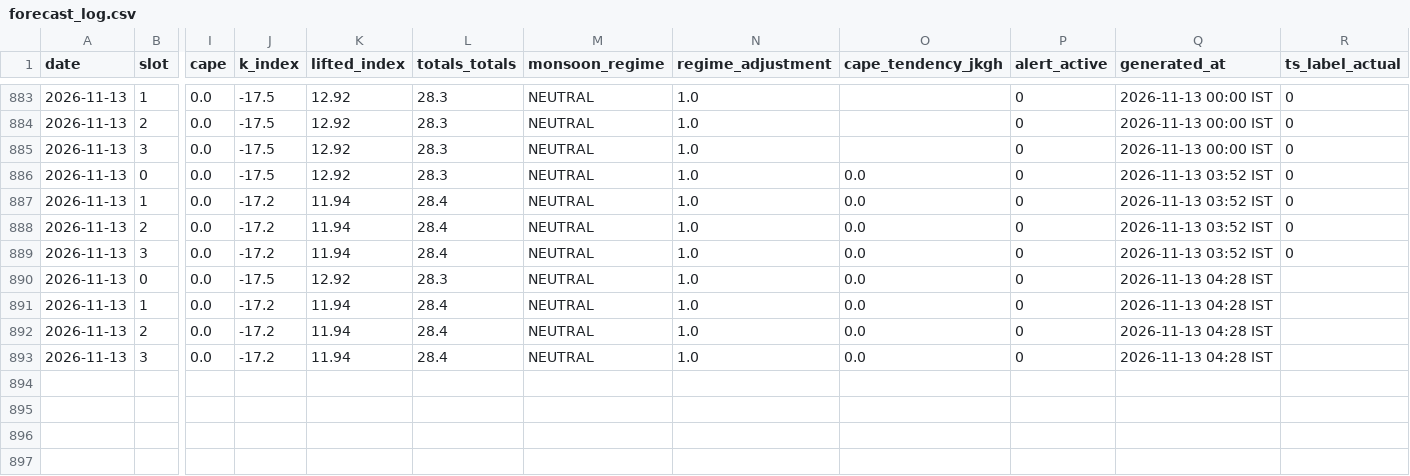
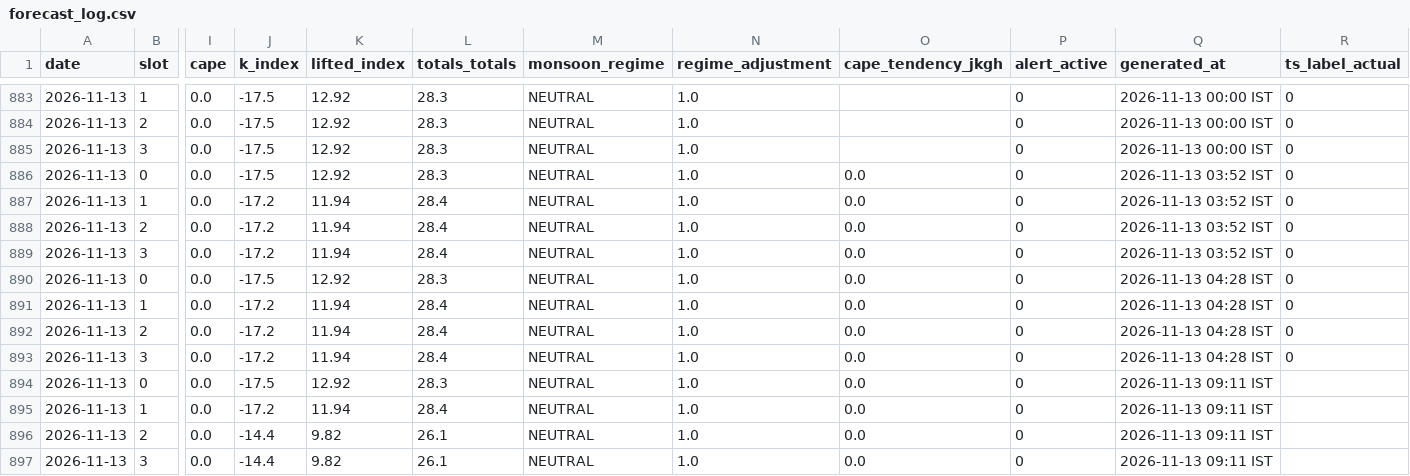
Before and after one commit to Aprameya05/SIH-Hyperlocal-Warning, a CSV file: data/forecast_log.csv, drawn as a sheet; only a part is shown, gaps mark what is left out; rows hold the shown columns only; the diff names each change by its address in the sheet, - before the commit and + after, or states it on an @@ line.

Commit message:
auto: forecast 2026-11-13 03:42 UTC

```diff
--- a/data/forecast_log.csv
+++ b/data/forecast_log.csv
-R890:R893 (ts_label_actual): (empty)
+R890:R893 (ts_label_actual): 0
+row 894: 2026-11-13 | 0 | 0.0 | -17.5 | 12.92 | 28.3 | NEUTRAL | 1.0 | 0.0 | 0 | 2026-11-13 09:11 IST
+row 895: 2026-11-13 | 1 | 0.0 | -17.2 | 11.94 | 28.4 | NEUTRAL | 1.0 | 0.0 | 0 | 2026-11-13 09:11 IST
+row 896: 2026-11-13 | 2 | 0.0 | -14.4 | 9.82 | 26.1 | NEUTRAL | 1.0 | 0.0 | 0 | 2026-11-13 09:11 IST
+row 897: 2026-11-13 | 3 | 0.0 | -14.4 | 9.82 | 26.1 | NEUTRAL | 1.0 | 0.0 | 0 | 2026-11-13 09:11 IST
```
Also changed, not shown: data/gfs_realtime_43295.csv, data/upperair_realtime_43295.csv, 9 other files.
